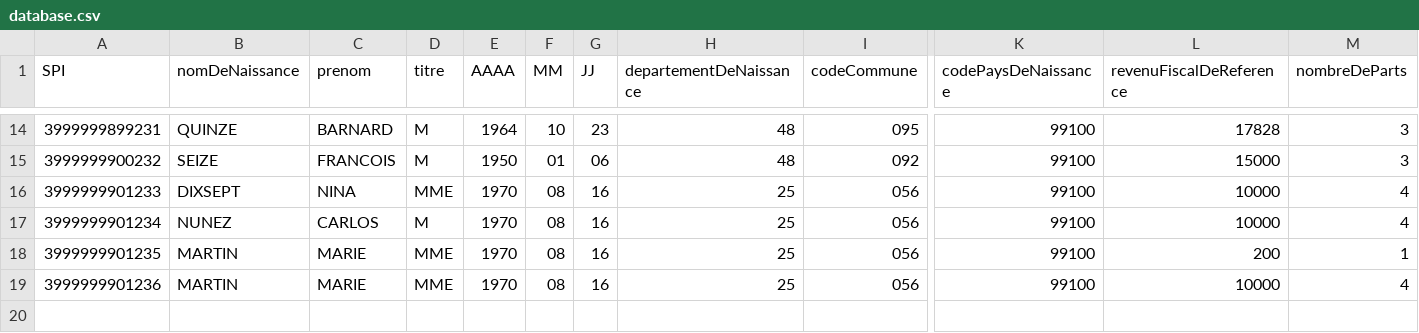
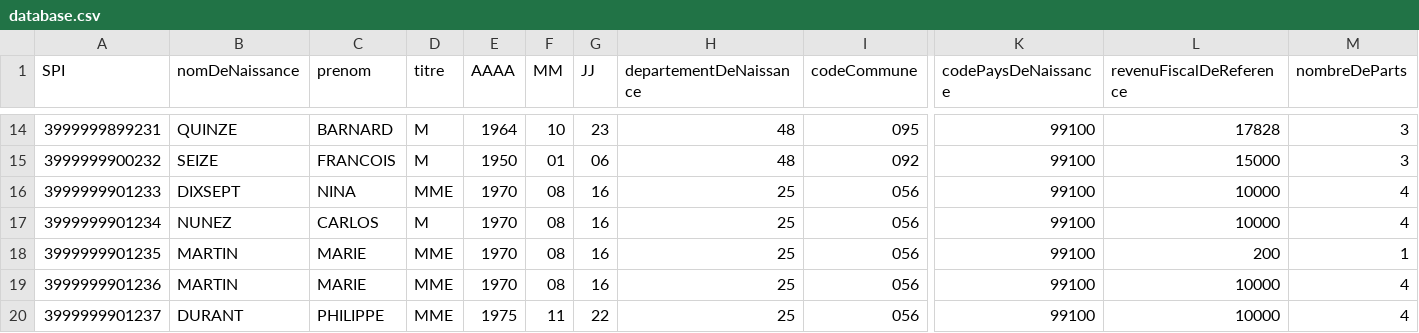
Before and after one commit to france-connect/data-provider-example, a CSV file: database.csv, drawn as a sheet; only a part is shown, gaps mark what is left out; rows hold the shown columns only; the diff names each change by its address in the sheet, - before the commit and + after, or states it on an @@ line.

```diff
--- a/database.csv
+++ b/database.csv
+row 20: 3999999901237 | DURANT | PHILIPPE | MME | 1975 | 11 | 22 | 25 | 056 | 99100 | 10000 | 4
```
